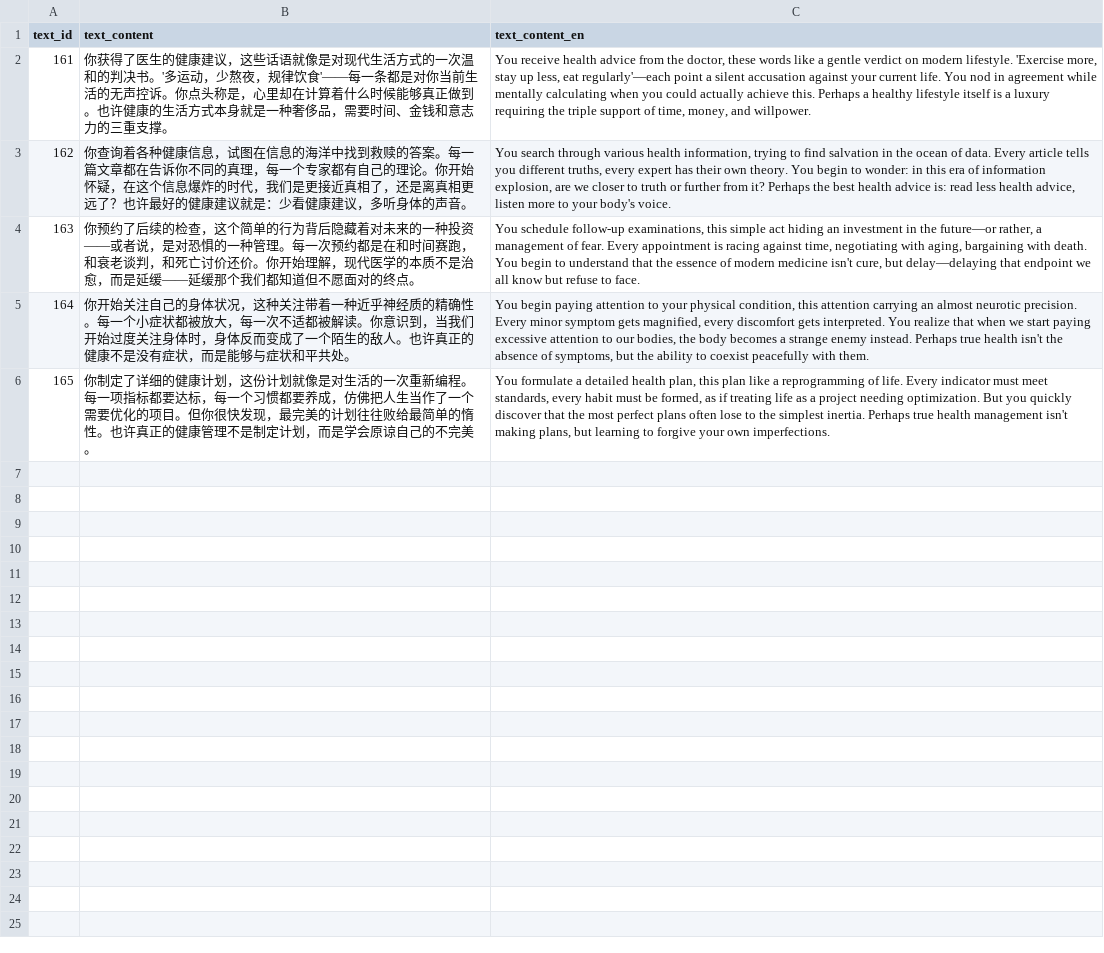
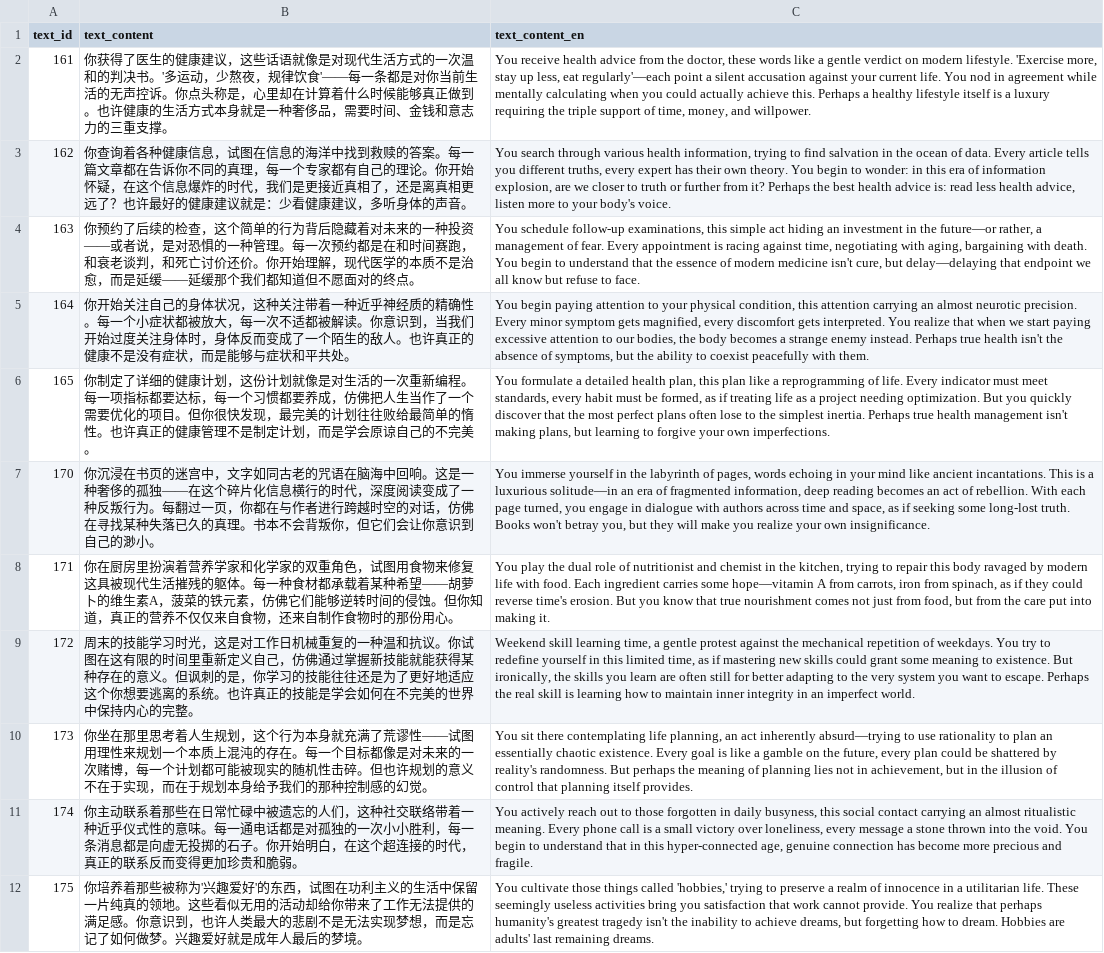
Before and after one commit to HEIBAIJIE/MyLifeAsAnEngineer, a CSV file: csv/game_texts/game_texts161~180.csv, drawn as a sheet; the diff names each change by its address in the sheet, - before the commit and + after, or states it on an @@ line.

Commit message:
175

```diff
--- a/csv/game_texts/game_texts161~180.csv
+++ b/csv/game_texts/game_texts161~180.csv
+row 7: 170 | 你沉浸在书页的迷宫中，文字如同古老的咒语在脑海中回响。这是一种奢侈的孤独——在这个碎片化信息横行的时代，深度阅读变成了一种反叛行为。每翻过一页，你都在与作者进行跨越时空的对话，仿佛在寻找某种失落已久的真理。书本不会背叛你，但它们会让你意识到自己的渺小。 | You immerse yourself in the labyrinth of pages, words echoing in your mind like ancient incantations. This is a luxurious solitude—in an era of fragmented information, deep reading becomes an act of rebellion. With each page turned, you engage in dialogue with authors across time and space, as if seeking some long-lost truth. Books won't betray you, but they will make you realize your own insignificance.
+row 8: 171 | 你在厨房里扮演着营养学家和化学家的双重角色，试图用食物来修复这具被现代生活摧残的躯体。每一种食材都承载着某种希望——胡萝卜的维生素A，菠菜的铁元素，仿佛它们能够逆转时间的侵蚀。但你知道，真正的营养不仅仅来自食物，还来自制作食物时的那份用心。 | You play the dual role of nutritionist and chemist in the kitchen, trying to repair this body ravaged by modern life with food. Each ingredient carries some hope—vitamin A from carrots, iron from spinach, as if they could reverse time's erosion. But you know that true nourishment comes not just from food, but from the care put into making it.
+row 9: 172 | 周末的技能学习时光，这是对工作日机械重复的一种温和抗议。你试图在这有限的时间里重新定义自己，仿佛通过掌握新技能就能获得某种存在的意义。但讽刺的是，你学习的技能往往还是为了更好地适应这个你想要逃离的系统。也许真正的技能是学会如何在不完美的世界中保持内心的完整。 | Weekend skill learning time, a gentle protest against the mechanical repetition of weekdays. You try to redefine yourself in this limited time, as if mastering new skills could grant some meaning to existence. But ironically, the skills you learn are often still for better adapting to the very system you want to escape. Perhaps the real skill is learning how to maintain inner integrity in an imperfect world.
+row 10: 173 | 你坐在那里思考着人生规划，这个行为本身就充满了荒谬性——试图用理性来规划一个本质上混沌的存在。每一个目标都像是对未来的一次赌博，每一个计划都可能被现实的随机性击碎。但也许规划的意义不在于实现，而在于规划本身给予我们的那种控制感的幻觉。 | You sit there contemplating life planning, an act inherently absurd—trying to use rationality to plan an essentially chaotic existence. Every goal is like a gamble on the future, every plan could be shattered by reality's randomness. But perhaps the meaning of planning lies not in achievement, but in the illusion of control that planning itself provides.
+row 11: 174 | 你主动联系着那些在日常忙碌中被遗忘的人们，这种社交联络带着一种近乎仪式性的意味。每一通电话都是对孤独的一次小小胜利，每一条消息都是向虚无投掷的石子。你开始明白，在这个超连接的时代，真正的联系反而变得更加珍贵和脆弱。 | You actively reach out to those forgotten in daily busyness, this social contact carrying an almost ritualistic meaning. Every phone call is a small victory over loneliness, every message a stone thrown into the void. You begin to understand that in this hyper-connected age, genuine connection has become more precious and fragile.
+row 12: 175 | 你培养着那些被称为'兴趣爱好'的东西，试图在功利主义的生活中保留一片纯真的领地。这些看似无用的活动却给你带来了工作无法提供的满足感。你意识到，也许人类最大的悲剧不是无法实现梦想，而是忘记了如何做梦。兴趣爱好就是成年人最后的梦境。 | You cultivate those things called 'hobbies,' trying to preserve a realm of innocence in a utilitarian life. These seemingly useless activities bring you satisfaction that work cannot provide. You realize that perhaps humanity's greatest tragedy isn't the inability to achieve dreams, but forgetting how to dream. Hobbies are adults' last remaining dreams.
```
